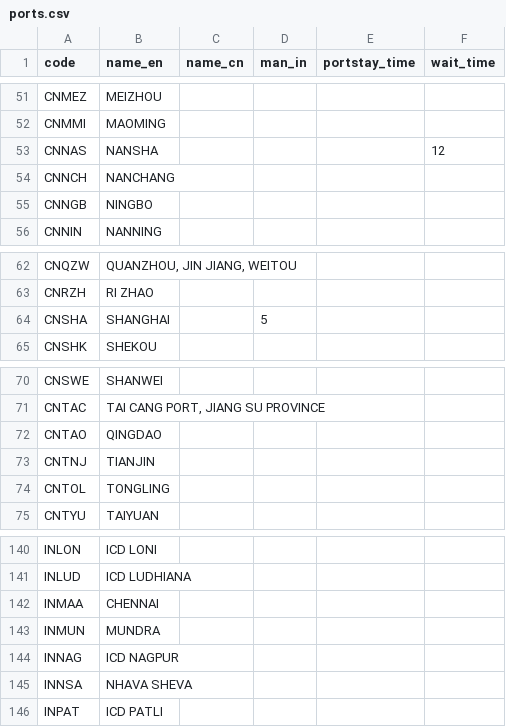
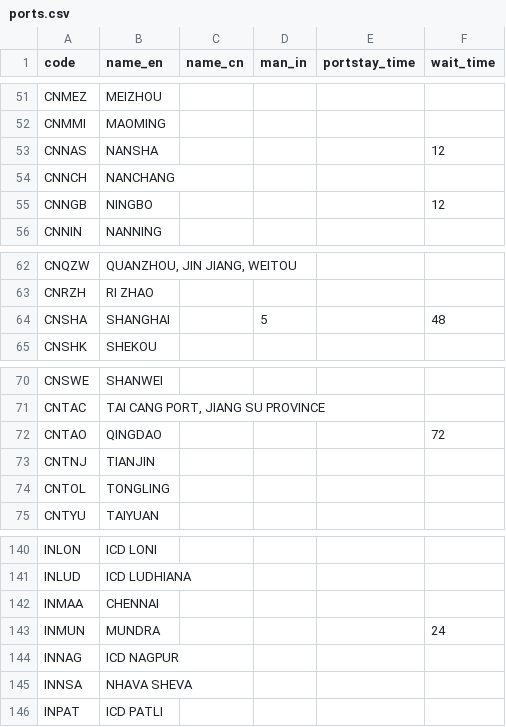
Before and after one commit to LeahLiuL/Schedule-Simulation, a CSV file: shipping_data/ports.csv, drawn as a sheet; only a part is shown, gaps mark what is left out.

Commit message:
update ports wait_time: MYPKG 12, CNSHA 48, CNTAO 72, CNNGB 12, INMUN 24

```diff
--- a/shipping_data/ports.csv
+++ b/shipping_data/ports.csv
@@ -54,3 +54,3 @@ code,name_en,name_cn,man_in,portstay_time,wait_time
 "CNNCH","NANCHANG","","","",""
-"CNNGB","NINGBO","","","",""
+"CNNGB","NINGBO","","","","12"
 "CNNIN","NANNING","","","",""
@@ -63,3 +63,3 @@ code,name_en,name_cn,man_in,portstay_time,wait_time
 "CNRZH","RI ZHAO","","","",""
-"CNSHA","SHANGHAI","","5","",""
+"CNSHA","SHANGHAI","","5","","48"
 "CNSHK","SHEKOU","","","",""
@@ -71,3 +71,3 @@ code,name_en,name_cn,man_in,portstay_time,wait_time
 "CNTAC","TAI CANG PORT, JIANG SU PROVINCE","","","",""
-"CNTAO","QINGDAO","","","",""
+"CNTAO","QINGDAO","","","","72"
 "CNTNJ","TIANJIN","","","",""
@@ -142,3 +142,3 @@ code,name_en,name_cn,man_in,portstay_time,wait_time
 "INMAA","CHENNAI","","","",""
-"INMUN","MUNDRA","","","",""
+"INMUN","MUNDRA","","","","24"
 "INNAG","ICD NAGPUR","","","",""
```
